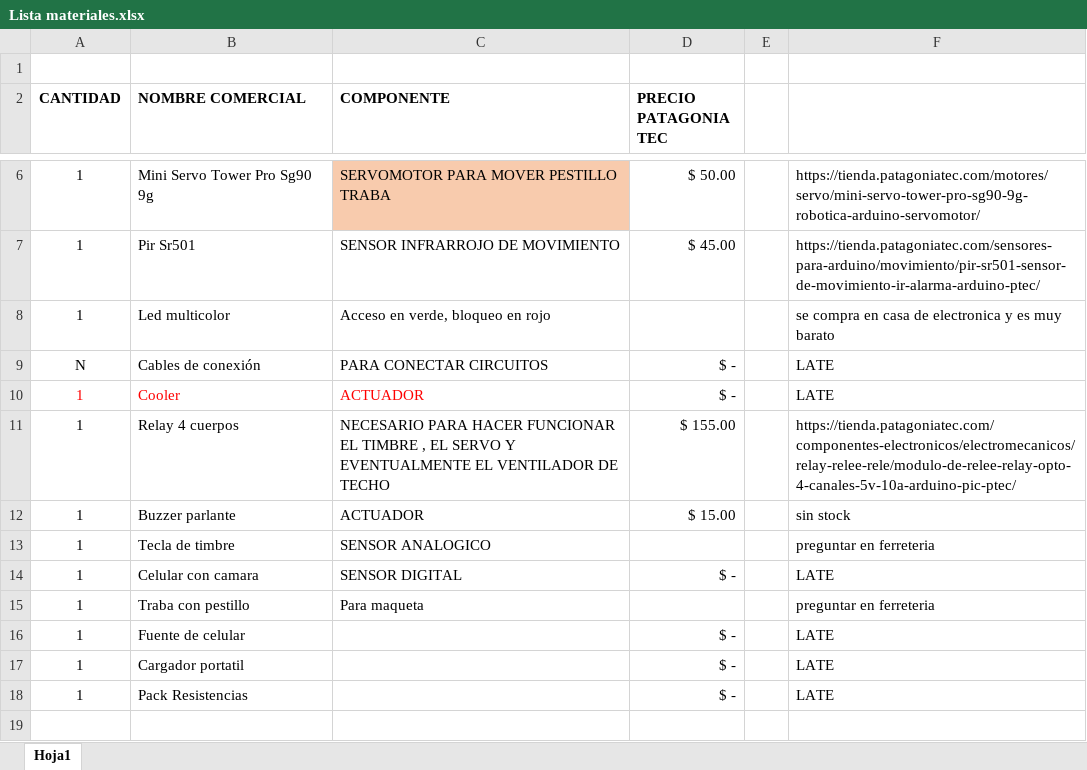
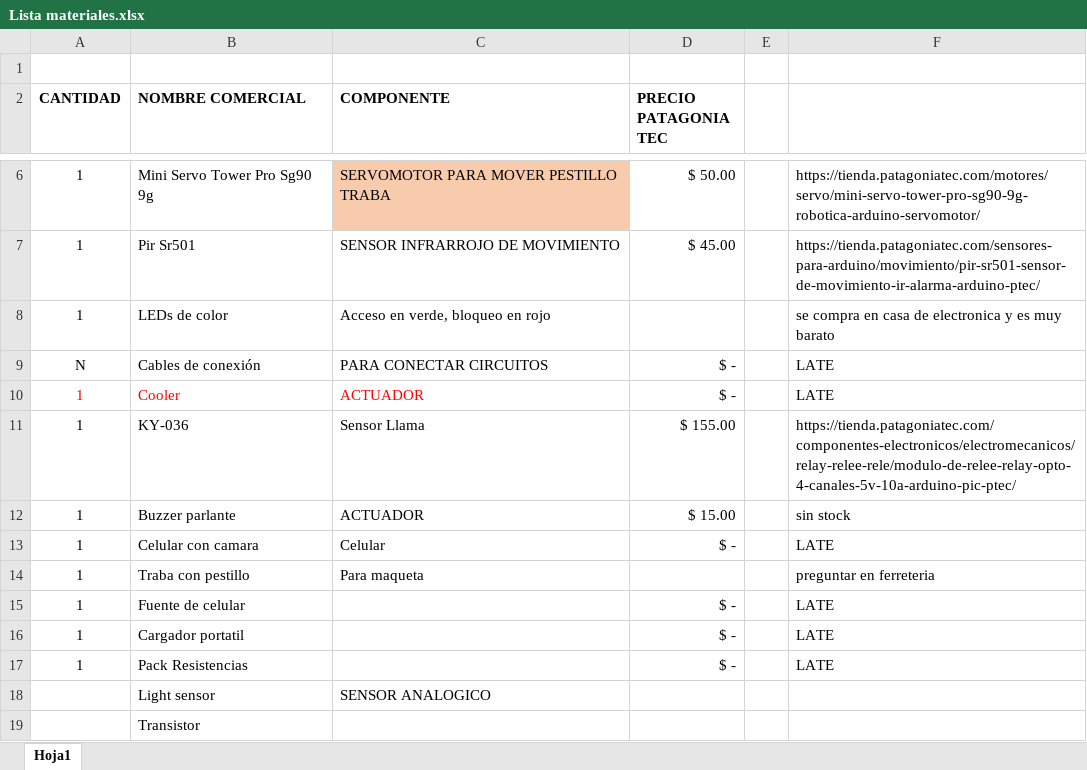
Before and after one commit to SandroSD/selfieHouseSOA, an Excel workbook: Documentación/Diagramas/Lista materiales.xlsx, sheet Hoja1, drawn as a sheet; only a part is shown, gaps mark what is left out; values as stored, in another font and other column widths than the file's, no borders; removed rows and columns are numbered as before the commit, all else as after; the diff names each change by its address in the sheet, - before the commit and + after, or states it on an @@ line.

Commit message:
Documentacion
Se actualiza la documentacion y los diagramas

```diff
--- a/Documentación/Diagramas/Lista materiales.xlsx (sheet Hoja1)
+++ b/Documentación/Diagramas/Lista materiales.xlsx (sheet Hoja1)
-B8 (NOMBRE COMERCIAL): Led multicolor
+B8 (NOMBRE COMERCIAL): LEDs de color
-B11 (NOMBRE COMERCIAL): Relay 4 cuerpos
+B11 (NOMBRE COMERCIAL): KY-036
-C11 (COMPONENTE): NECESARIO PARA HACER FUNCIONAR EL TIMBRE , EL SERVO Y EVENTUALMENTE EL VENTILADOR DE TECHO
+C11 (COMPONENTE): Sensor Llama
-row 13: 1 | Tecla de timbre | SENSOR ANALOGICO |  |  | preguntar en ferreteria
-C13 (COMPONENTE): SENSOR DIGITAL
+C13 (COMPONENTE): Celular
+row 18:  | Light sensor | SENSOR ANALOGICO
+row 19:  | Transistor
```
Also changed, not shown: 5 other files.
